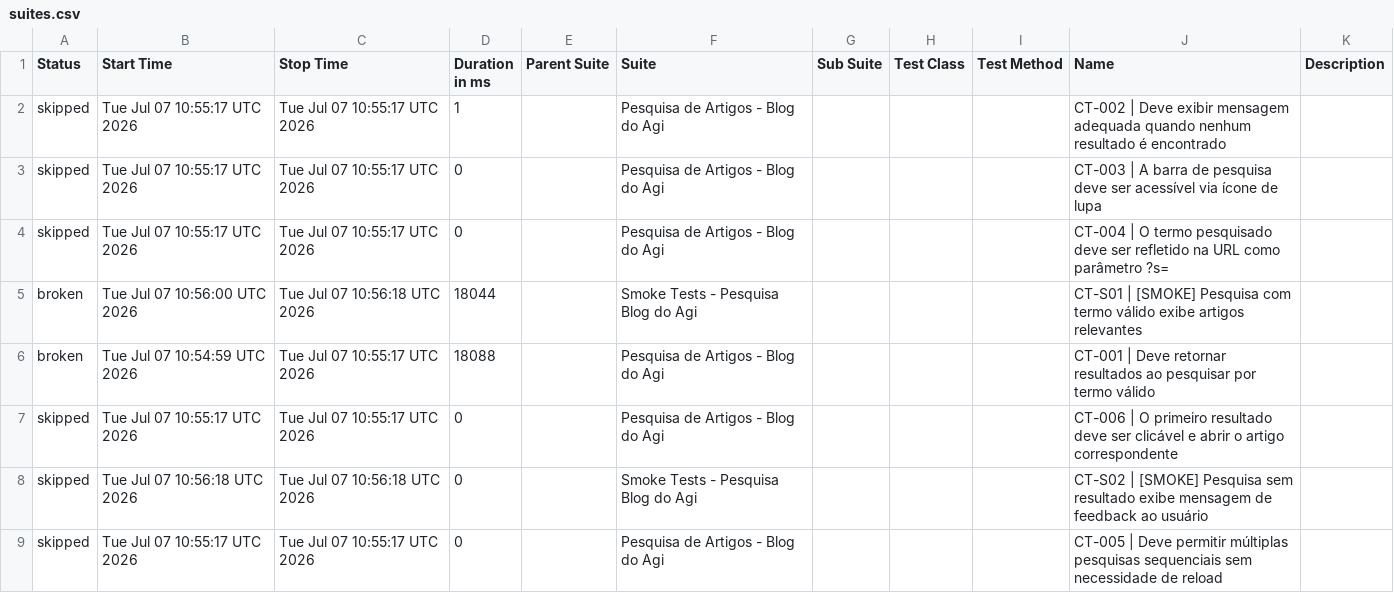
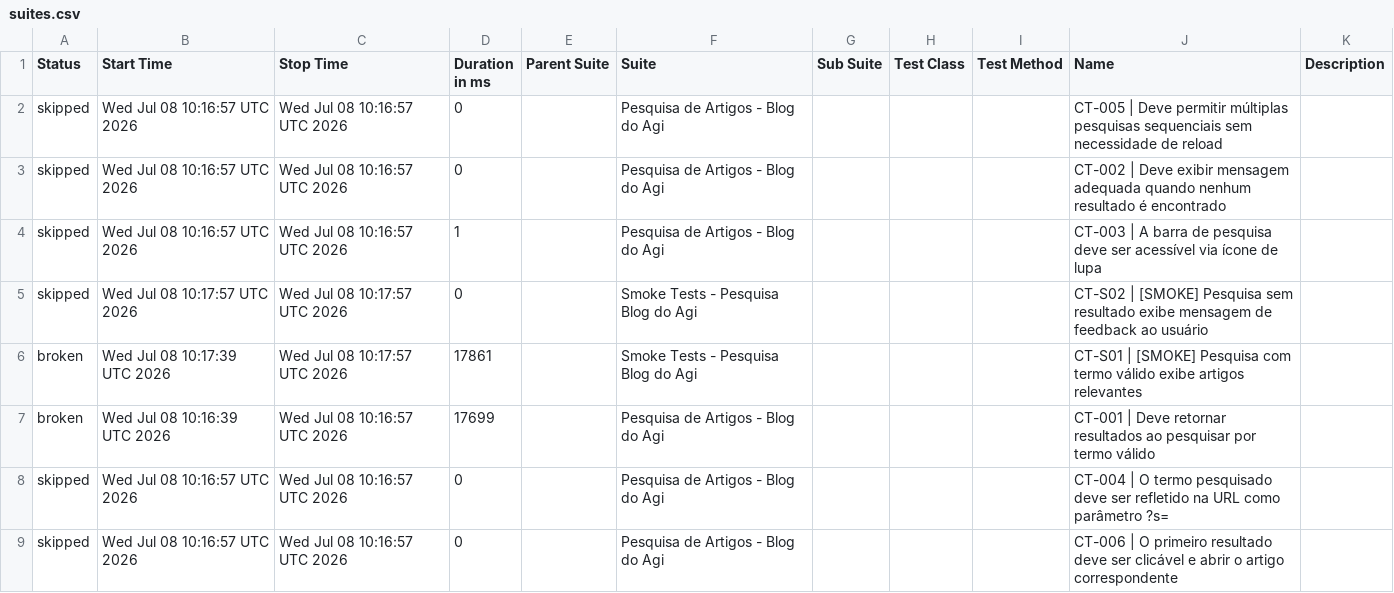
Before and after one commit to FranciscoGeorgeR/blogdoagi-cypress-tests, a CSV file: data/suites.csv, drawn as a sheet.

```diff
--- a/data/suites.csv
+++ b/data/suites.csv
@@ -1,9 +1,9 @@
 "Status","Start Time","Stop Time","Duration in ms","Parent Suite","Suite","Sub Suite","Test Class","Test Method","Name","Description"
-"skipped","Tue Jul 07 10:55:17 UTC 2026","Tue Jul 07 10:55:17 UTC 2026","1","","Pesquisa de Artigos - Blog do Agi","","","","CT-002 | Deve exibir mensagem adequada quando nenhum resultado é encontrado",""
-"skipped","Tue Jul 07 10:55:17 UTC 2026","Tue Jul 07 10:55:17 UTC 2026","0","","Pesquisa de Artigos - Blog do Agi","","","","CT-003 | A barra de pesquisa deve ser acessível via ícone de lupa",""
-"skipped","Tue Jul 07 10:55:17 UTC 2026","Tue Jul 07 10:55:17 UTC 2026","0","","Pesquisa de Artigos - Blog do Agi","","","","CT-004 | O termo pesquisado deve ser refletido na URL como parâmetro ?s=",""
-"broken","Tue Jul 07 10:56:00 UTC 2026","Tue Jul 07 10:56:18 UTC 2026","18044","","Smoke Tests - Pesquisa Blog do Agi","","","","CT-S01 | [SMOKE] Pesquisa com termo válido exibe artigos relevantes",""
-"broken","Tue Jul 07 10:54:59 UTC 2026","Tue Jul 07 10:55:17 UTC 2026","18088","","Pesquisa de Artigos - Blog do Agi","","","","CT-001 | Deve retornar resultados ao pesquisar por termo válido",""
-"skipped","Tue Jul 07 10:55:17 UTC 2026","Tue Jul 07 10:55:17 UTC 2026","0","","Pesquisa de Artigos - Blog do Agi","","","","CT-006 | O primeiro resultado deve ser clicável e abrir o artigo correspondente",""
-"skipped","Tue Jul 07 10:56:18 UTC 2026","Tue Jul 07 10:56:18 UTC 2026","0","","Smoke Tests - Pesquisa Blog do Agi","","","","CT-S02 | [SMOKE] Pesquisa sem resultado exibe mensagem de feedback ao usuário",""
-"skipped","Tue Jul 07 10:55:17 UTC 2026","Tue Jul 07 10:55:17 UTC 2026","0","","Pesquisa de Artigos - Blog do Agi","","","","CT-005 | Deve permitir múltiplas pesquisas sequenciais sem necessidade de reload",""
+"skipped","Wed Jul 08 10:16:57 UTC 2026","Wed Jul 08 10:16:57 UTC 2026","0","","Pesquisa de Artigos - Blog do Agi","","","","CT-005 | Deve permitir múltiplas pesquisas sequenciais sem necessidade de reload",""
+"skipped","Wed Jul 08 10:16:57 UTC 2026","Wed Jul 08 10:16:57 UTC 2026","0","","Pesquisa de Artigos - Blog do Agi","","","","CT-002 | Deve exibir mensagem adequada quando nenhum resultado é encontrado",""
+"skipped","Wed Jul 08 10:16:57 UTC 2026","Wed Jul 08 10:16:57 UTC 2026","1","","Pesquisa de Artigos - Blog do Agi","","","","CT-003 | A barra de pesquisa deve ser acessível via ícone de lupa",""
+"skipped","Wed Jul 08 10:17:57 UTC 2026","Wed Jul 08 10:17:57 UTC 2026","0","","Smoke Tests - Pesquisa Blog do Agi","","","","CT-S02 | [SMOKE] Pesquisa sem resultado exibe mensagem de feedback ao usuário",""
+"broken","Wed Jul 08 10:17:39 UTC 2026","Wed Jul 08 10:17:57 UTC 2026","17861","","Smoke Tests - Pesquisa Blog do Agi","","","","CT-S01 | [SMOKE] Pesquisa com termo válido exibe artigos relevantes",""
+"broken","Wed Jul 08 10:16:39 UTC 2026","Wed Jul 08 10:16:57 UTC 2026","17699","","Pesquisa de Artigos - Blog do Agi","","","","CT-001 | Deve retornar resultados ao pesquisar por termo válido",""
+"skipped","Wed Jul 08 10:16:57 UTC 2026","Wed Jul 08 10:16:57 UTC 2026","0","","Pesquisa de Artigos - Blog do Agi","","","","CT-004 | O termo pesquisado deve ser refletido na URL como parâmetro ?s=",""
+"skipped","Wed Jul 08 10:16:57 UTC 2026","Wed Jul 08 10:16:57 UTC 2026","0","","Pesquisa de Artigos - Blog do Agi","","","","CT-006 | O primeiro resultado deve ser clicável e abrir o artigo correspondente",""
```
Also changed, not shown: 55 other files.
